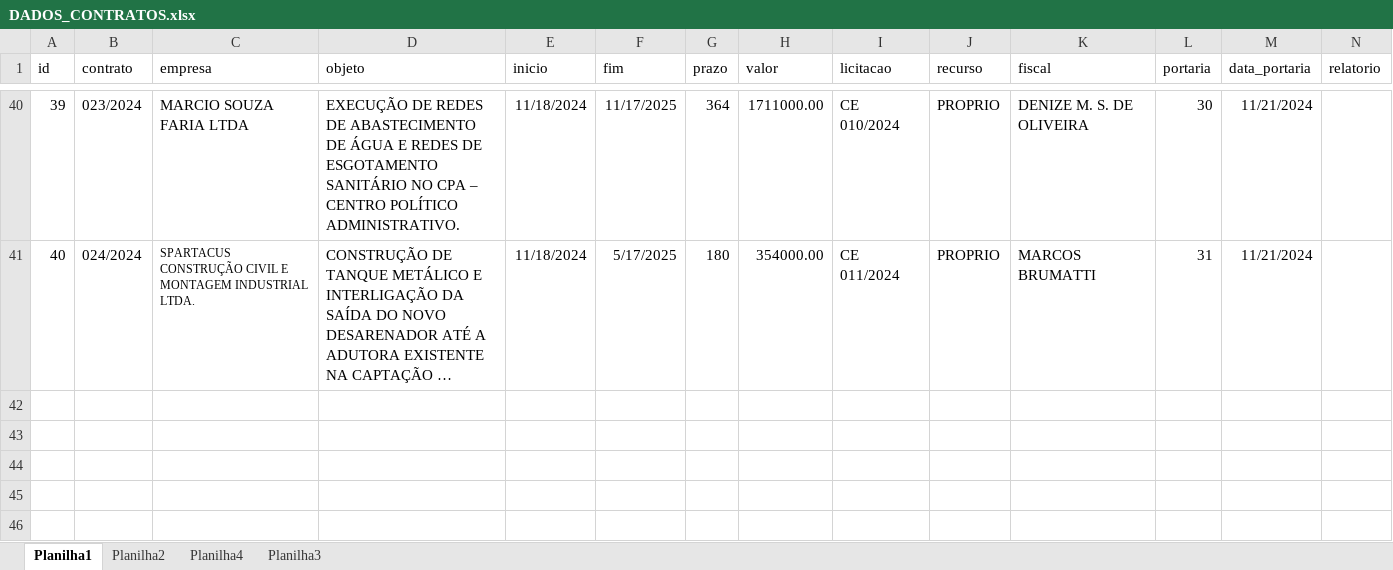
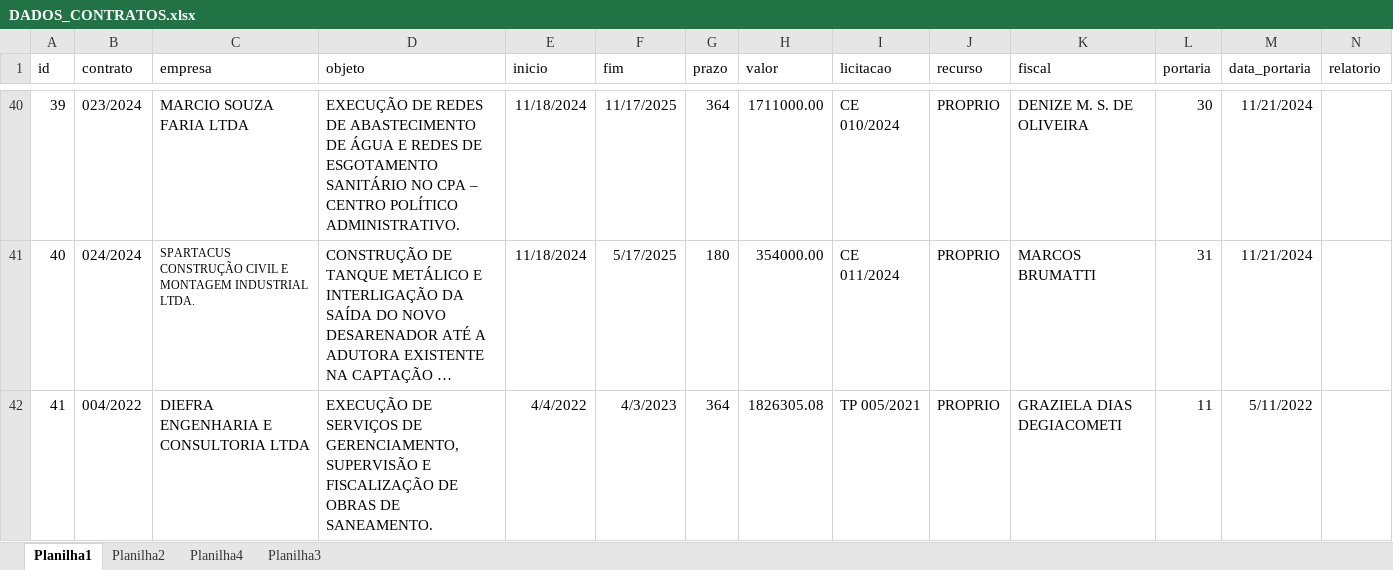
Before and after one commit to brumas2022/patrimonio, an Excel workbook: DADOS_CONTRATOS.xlsx, sheet Planilha1, drawn as a sheet; only a part is shown, gaps mark what is left out; long unchanged cells end in …; values as stored, in another font and other column widths than the file's, no borders; rows hold the shown columns only; the diff names each change by its address in the sheet, - before the commit and + after, or states it on an @@ line.

```diff
--- a/DADOS_CONTRATOS.xlsx (sheet Planilha1)
+++ b/DADOS_CONTRATOS.xlsx (sheet Planilha1)
+row 42: 41 | 004/2022 | DIEFRA ENGENHARIA E CONSULTORIA LTDA | EXECUÇÃO DE SERVIÇOS DE GERENCIAMENTO, SUPERVISÃO E FISCALIZAÇÃO DE OBRAS DE SANEAMENTO. | 4/4/2022 | 4/3/2023 | 364 | 1826305.08 | TP 005/2021 | PROPRIO | GRAZIELA DIAS DEGIACOMETI | 11 | 5/11/2022
```
Also changed, not shown: sheet Planilha2.
